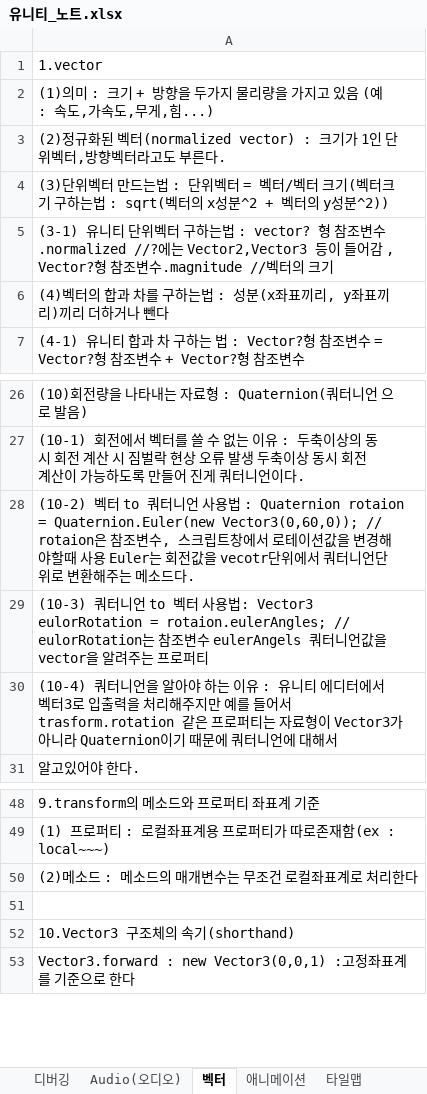
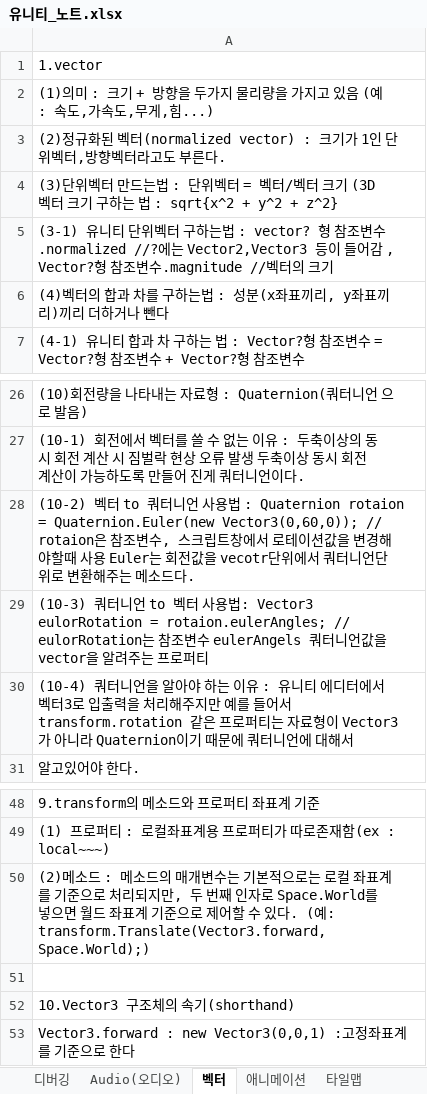
Before and after one commit to goldeu76/unity_note, an Excel workbook: 유니티_노트.xlsx, sheet 벡터, drawn as a sheet; only a part is shown, gaps mark what is left out; values as stored, in another font and other column widths than the file's, no borders; the diff names each change by its address in the sheet, - before the commit and + after, or states it on an @@ line.

```diff
--- a/유니티_노트.xlsx (sheet 벡터)
+++ b/유니티_노트.xlsx (sheet 벡터)
-A4: …터 크기(벡터크기 구하는법 : sqrt(벡터의 x성분^2 + 벡터의 y성분^2))
+A4: …터 크기 (3D 벡터 크기 구하는 법 : sqrt{x^2 + y^2 + z^2}
-A30: …들어서 trasform.rotation 같은 프…
+A30: …들어서 transform.rotation 같은 프…
-A50: …변수는 무조건 로컬좌표계로 처리한다
+A50: …변수는 기본적으로는 로컬 좌표계를 기준으로 처리되지만, 두 번째 인자로 Space.World를 넣으면 월드 좌표계 기준으로 제어할 수 있다. (예: transform.Translate(Vector3.forward, Space.World);)
```
Also changed, not shown: sheet 디버깅, sheet 유니티 라이브러리, sheet C# 문법, sheet 입력, sheet rigidbody 컴퍼넌트, sheet 특별한 자료형(class), 6 more sheets, charts or pictures.
